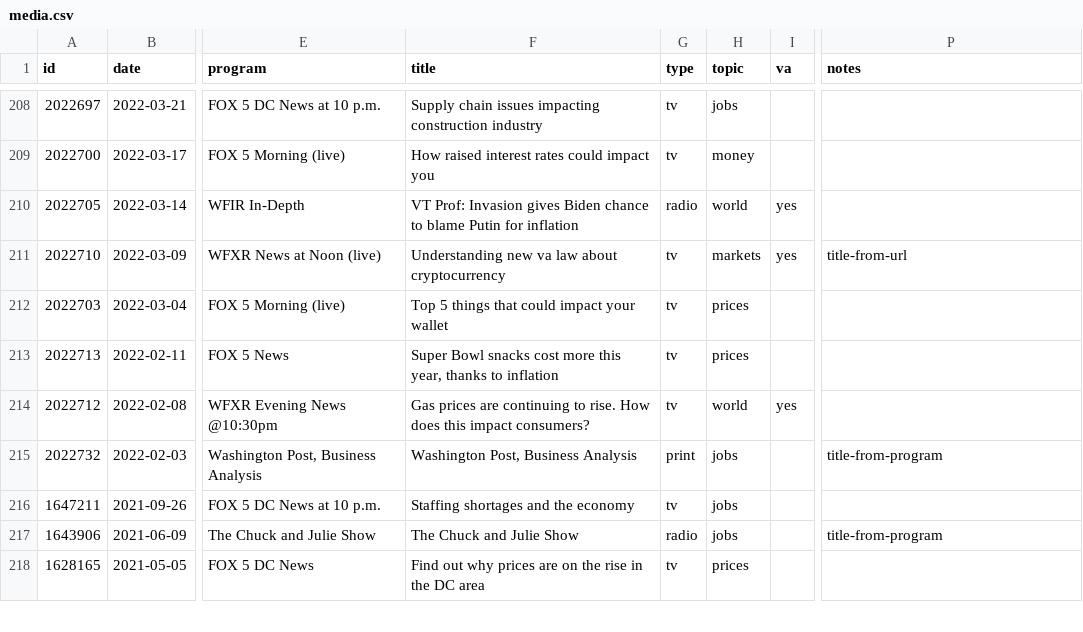
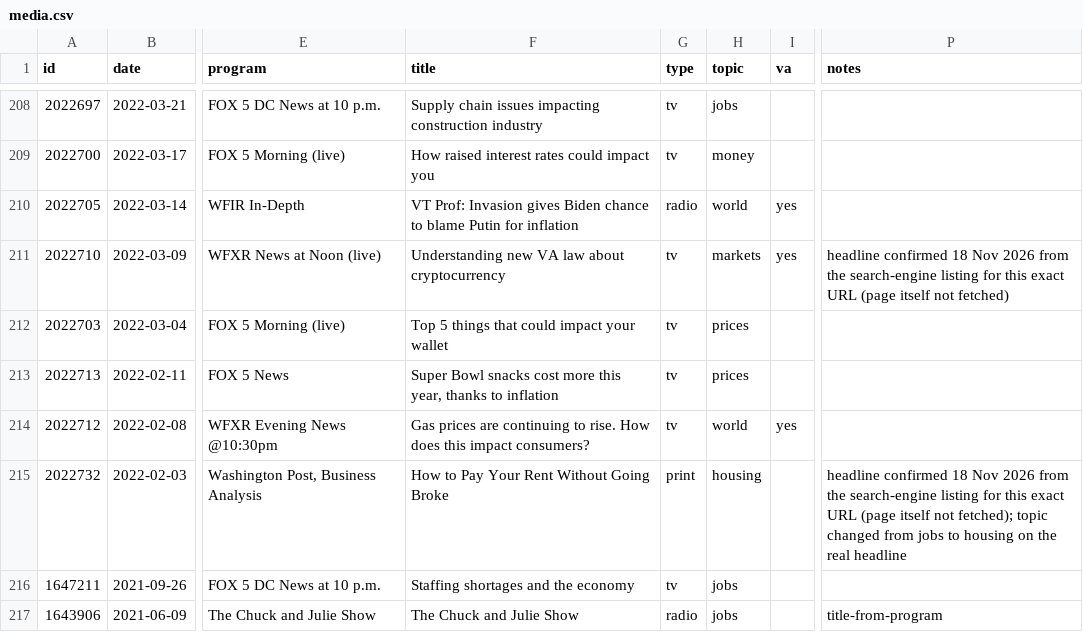
Before and after one commit to david-bieri/david-bieri.github.io, a CSV file: data/media.csv, drawn as a sheet; only a part is shown, gaps mark what is left out; the shorter side is filled out with more unchanged rows; the diff covers the shown part only; the diff names each change by its address in the sheet, - before the commit and + after, or states it on an @@ line.

```diff
--- a/data/media.csv
+++ b/data/media.csv
-F211 (title): Understanding new va law about cryptocurrency
+F211 (title): Understanding new VA law about cryptocurrency
-P211 (notes): title-from-url
+P211 (notes): headline confirmed 18 Nov 2026 from the search-engine listing for this exact URL (page itself not fetched)
-F215 (title): Washington Post, Business Analysis
+F215 (title): How to Pay Your Rent Without Going Broke
-H215 (topic): jobs
+H215 (topic): housing
-P215 (notes): title-from-program
+P215 (notes): headline confirmed 18 Nov 2026 from the search-engine listing for this exact URL (page itself not fetched); topic changed from jobs to housing on the real headline
```
Also changed, not shown: 20 edited cells elsewhere in this file, 1 other file.
